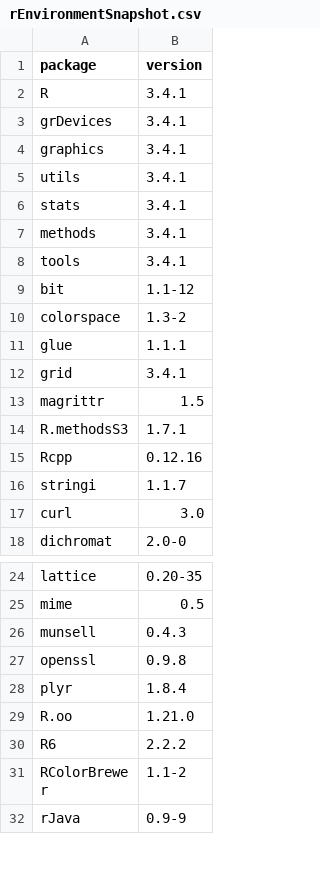
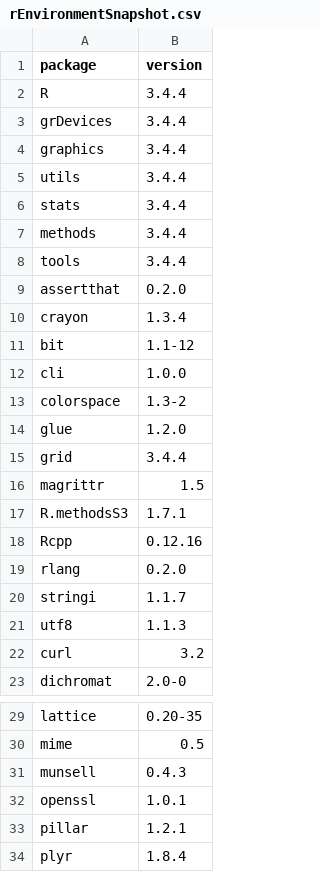
Before and after one commit to OHDSI/StudyProtocolSandbox, a CSV file: SkeletonCompartiveEffectStudy/inst/settings/rEnvironmentSnapshot.csv, drawn as a sheet; only a part is shown, gaps mark what is left out; the shorter side is filled out with more unchanged rows; the diff covers the shown part only.

Commit message:
More work on the skeleton package

```diff
--- a/SkeletonCompartiveEffectStudy/inst/settings/rEnvironmentSnapshot.csv
+++ b/SkeletonCompartiveEffectStudy/inst/settings/rEnvironmentSnapshot.csv
@@ -1,13 +1,16 @@
 "package","version"
-"R","3.4.1"
-"grDevices","3.4.1"
-"graphics","3.4.1"
-"utils","3.4.1"
-"stats","3.4.1"
-"methods","3.4.1"
-"tools","3.4.1"
+"R","3.4.4"
+"grDevices","3.4.4"
+"graphics","3.4.4"
+"utils","3.4.4"
+"stats","3.4.4"
+"methods","3.4.4"
+"tools","3.4.4"
+"assertthat","0.2.0"
+"crayon","1.3.4"
 "bit","1.1-12"
+"cli","1.0.0"
 "colorspace","1.3-2"
-"glue","1.1.1"
-"grid","3.4.1"
+"glue","1.2.0"
+"grid","3.4.4"
 "magrittr","1.5"
@@ -15,4 +18,6 @@
 "Rcpp","0.12.16"
+"rlang","0.2.0"
 "stringi","1.1.7"
-"curl","3.0"
+"utf8","1.1.3"
+"curl","3.2"
 "dichromat","2.0-0"
@@ -26,3 +31,4 @@
 "munsell","0.4.3"
-"openssl","0.9.8"
+"openssl","1.0.1"
+"pillar","1.2.1"
 "plyr","1.8.4"
```
Also changed, not shown: 5 added rows, 3 removed rows, 1 moved row and 18 edited cells elsewhere in this file, 9 other files.
